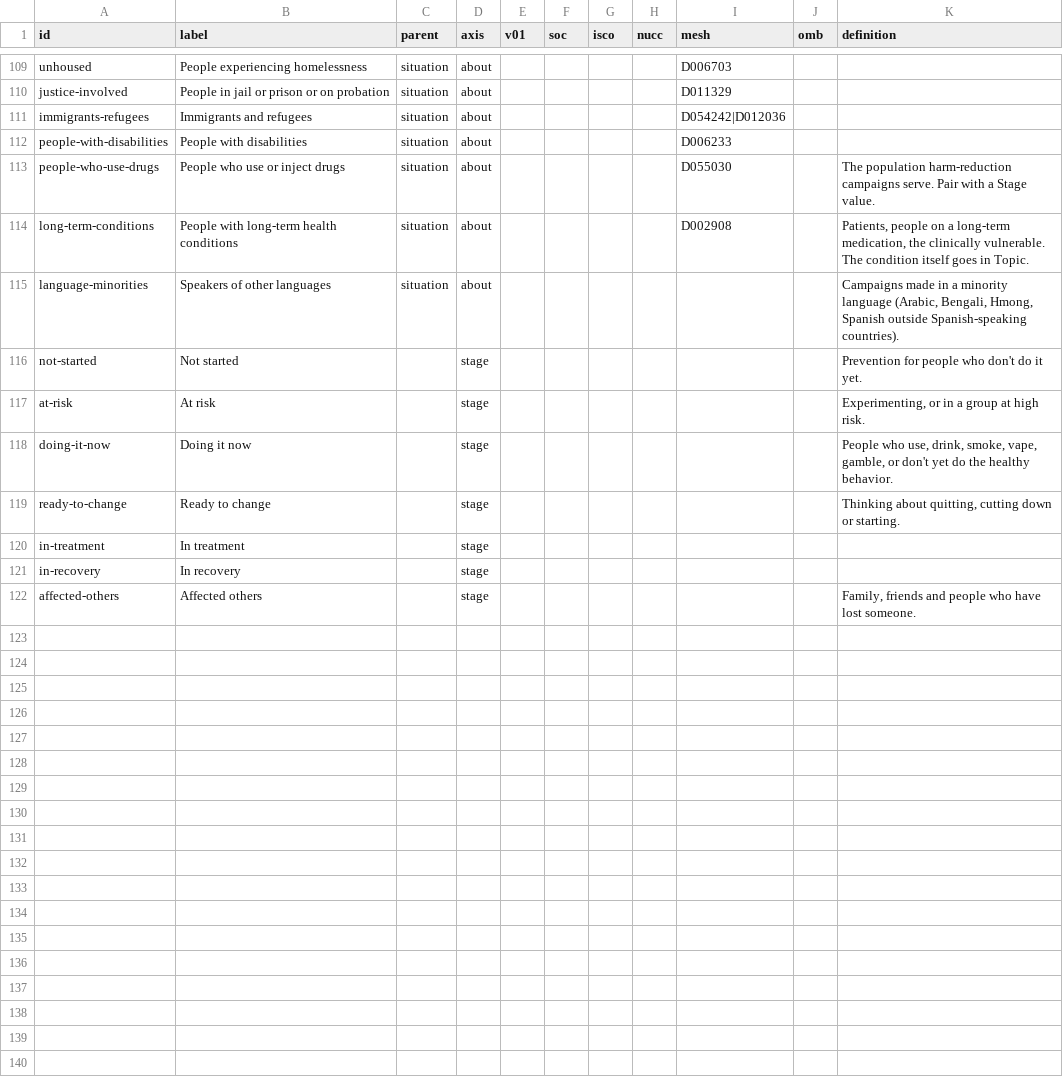
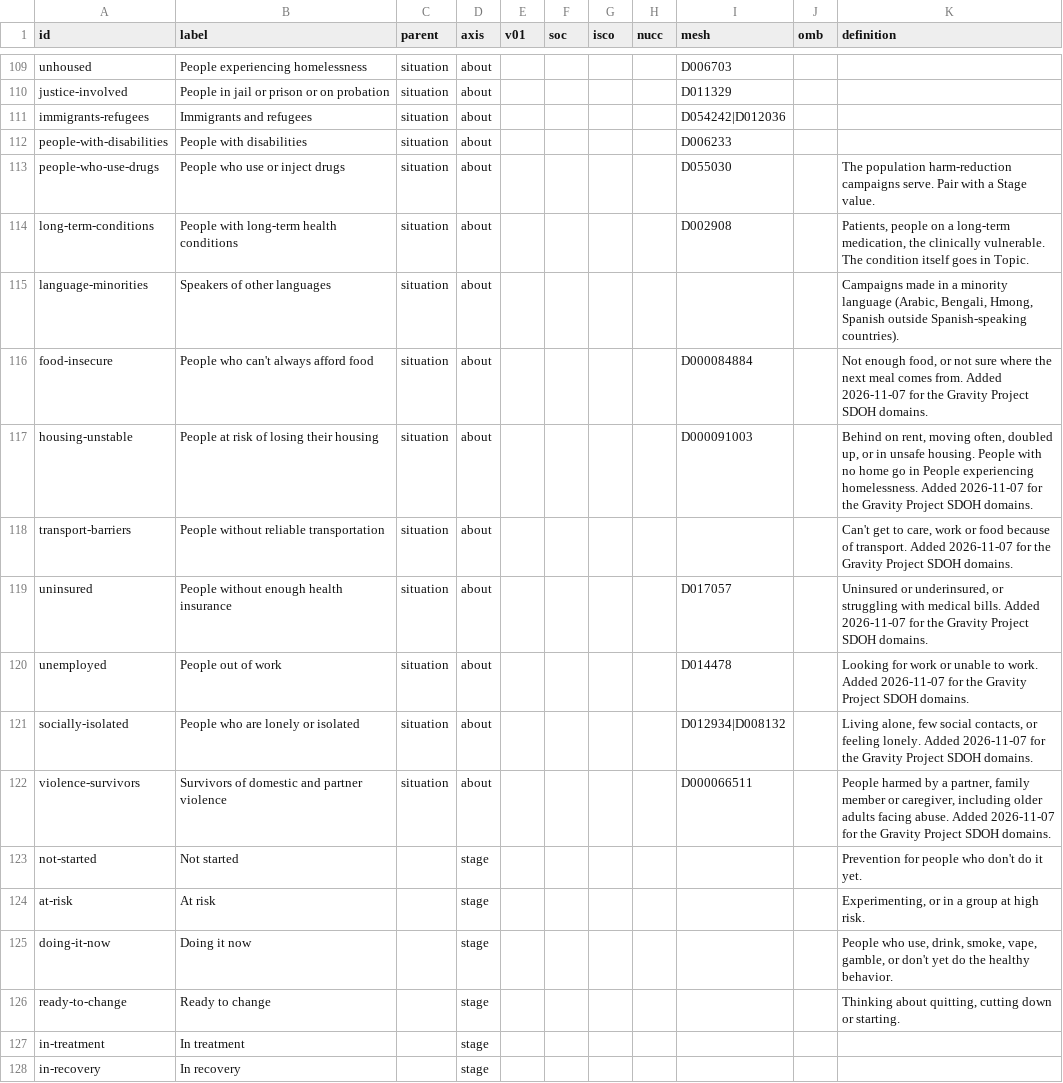
Before and after one commit to Health-Culture-Foundation/HCF-Audiences-Ecological-Model-2.0, a CSV file: taxonomy/v0.2/audiences-v0.2.csv, drawn as a sheet; only a part is shown, gaps mark what is left out; the shorter side is filled out with more unchanged rows.

```diff
--- a/taxonomy/v0.2/audiences-v0.2.csv
+++ b/taxonomy/v0.2/audiences-v0.2.csv
@@ -115,2 +115,9 @@ long-term-conditions,People with long-term health conditions,situation,about,,,,
 language-minorities,Speakers of other languages,situation,about,,,,,,,"Campaigns made in a minority language (Arabic, Bengali, Hmong, Spanish outside Spanish-speaking countries)."
+food-insecure,People who can't always afford food,situation,about,,,,,D000084884,,"Not enough food, or not sure where the next meal comes from. Added 2026-11-07 for the Gravity Project SDOH domains."
+housing-unstable,People at risk of losing their housing,situation,about,,,,,D000091003,,"Behind on rent, moving often, doubled up, or in unsafe housing. People with no home go in People experiencing homelessness. Added 2026-11-07 for the Gravity Project SDOH domains."
+transport-barriers,People without reliable transportation,situation,about,,,,,,,"Can't get to care, work or food because of transport. Added 2026-11-07 for the Gravity Project SDOH domains."
+uninsured,People without enough health insurance,situation,about,,,,,D017057,,"Uninsured or underinsured, or struggling with medical bills. Added 2026-11-07 for the Gravity Project SDOH domains."
+unemployed,People out of work,situation,about,,,,,D014478,,Looking for work or unable to work. Added 2026-11-07 for the Gravity Project SDOH domains.
+socially-isolated,People who are lonely or isolated,situation,about,,,,,D012934|D008132,,"Living alone, few social contacts, or feeling lonely. Added 2026-11-07 for the Gravity Project SDOH domains."
+violence-survivors,Survivors of domestic and partner violence,situation,about,,,,,D000066511,,"People harmed by a partner, family member or caregiver, including older adults facing abuse. Added 2026-11-07 for the Gravity Project SDOH domains."
 not-started,Not started,,stage,,,,,,,Prevention for people who don't do it yet.
```
Also changed, not shown: crosswalks/v0.2/audiences-to-mesh.sssom.tsv, 15 other files.
